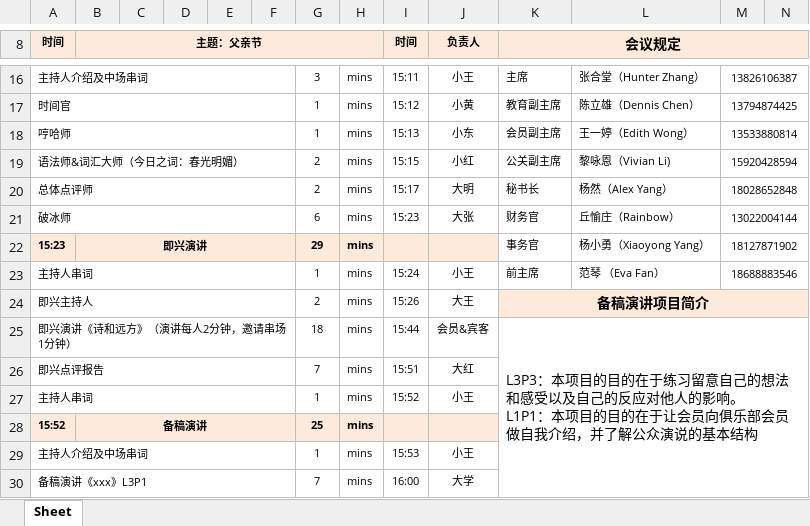
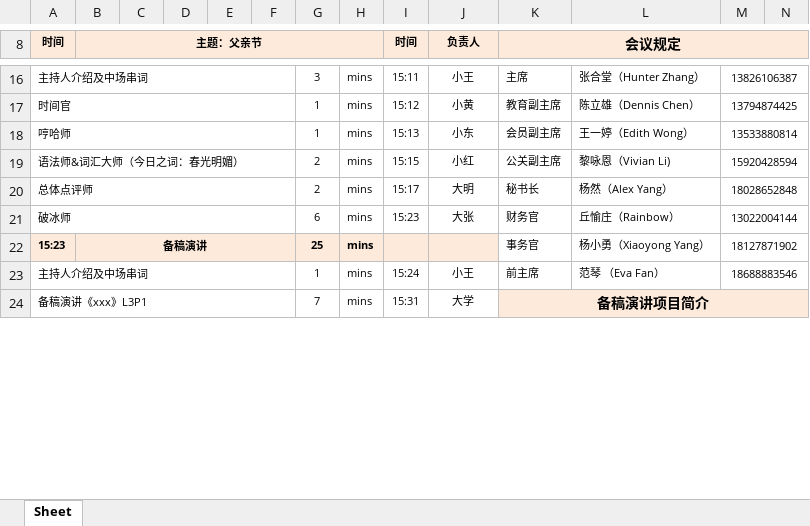
Before and after one commit to Leooon726/touma_club, an Excel workbook: generated_agenda.xlsx, sheet Sheet, drawn as a sheet; only a part is shown, gaps mark what is left out; values as stored, in another font and other column widths than the file's, no borders; charts and pictures not drawn; removed rows and columns are numbered as before the commit, all else as after; ↵ is a line break in a cell; the diff covers the shown part only; the diff names each change by its address in the sheet, - before the commit and + after, or states it on an @@ line.

```diff
--- a/generated_agenda.xlsx (sheet Sheet)
+++ b/generated_agenda.xlsx (sheet Sheet)
-B22 (主题：父亲节): 即兴演讲
+B22 (主题：父亲节): 备稿演讲
-G22: 29
+G22: 25
-A23 (时间): 主持人串词
+A23 (时间): 主持人介绍及中场串词
-row 24: 即兴主持人 |  |  |  |  |  | 2 | mins | 15:26 | 大王 | 备稿演讲项目简介
-row 25: 即兴演讲《诗和远方》（演讲每人2分钟，邀请串场1分钟） |  |  |  |  |  | 18 | mins | 15:44 | 会员&宾客 | L3P3：本项目的目的在于练习留意自己的想法和感受以及自己的反应对他人的影响。 ↵ L1P1：本项目的目的在于让会员向俱乐部会员做自我介绍，并了解公众演说的基本结构
-row 26: 即兴点评报告 |  |  |  |  |  | 7 | mins | 15:51 | 大红
-row 27: 主持人串词 |  |  |  |  |  | 1 | mins | 15:52 | 小王
-row 28: 15:52 | 备稿演讲 |  |  |  |  | 25 | mins
-row 29: 主持人介绍及中场串词 |  |  |  |  |  | 1 | mins | 15:53 | 小王
-I24 (时间): 16:00
+I24 (时间): 15:31
-K24 (会议规定): (empty)
+K24 (会议规定): 备稿演讲项目简介
-K24 fill: none
+K24 fill: #FDEADA
+K24:N24 merged
```
Also changed, not shown: 7 added rows, 1 removed row, 16 edited cells, cell formats and merged cells elsewhere in this sheet, 4 other files.
